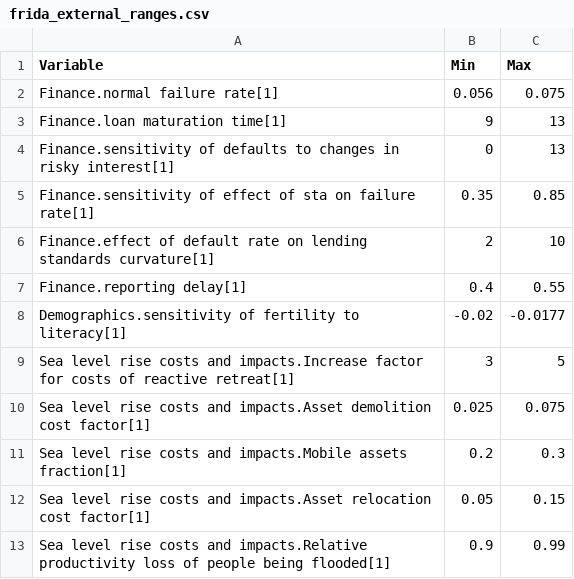
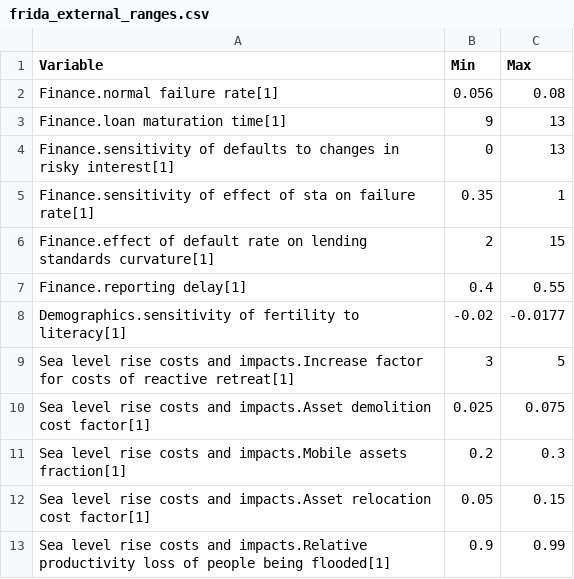
Before and after one commit to BenjaminBlanz/WorldTransFrida-Uncertainty, a CSV file: FRIDA-info/frida_external_ranges.csv, drawn as a sheet; only a part is shown.

Commit message:
more external range changes

```diff
--- a/FRIDA-info/frida_external_ranges.csv
+++ b/FRIDA-info/frida_external_ranges.csv
@@ -1,7 +1,7 @@
 Variable,Min,Max
-Finance.normal failure rate[1],0.056,0.075
+Finance.normal failure rate[1],0.056,0.08
 Finance.loan maturation time[1],9,13
 Finance.sensitivity of defaults to changes in risky interest[1],0,13
-Finance.sensitivity of effect of sta on failure rate[1],0.35,0.85
-Finance.effect of default rate on lending standards curvature[1],2,10
+Finance.sensitivity of effect of sta on failure rate[1],0.35,1
+Finance.effect of default rate on lending standards curvature[1],2,15
 Finance.reporting delay[1],0.4,0.55
```
